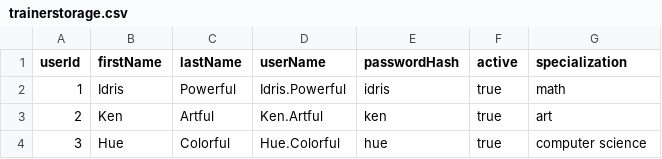
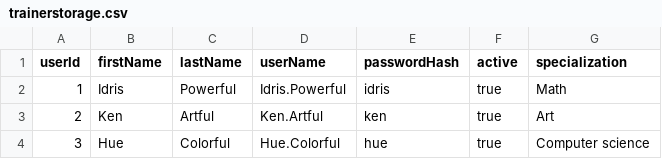
Before and after one commit to streamlined2/spring-core-task, a CSV file: src/main/resources/trainerstorage.csv, drawn as a sheet.

```diff
--- a/src/main/resources/trainerstorage.csv
+++ b/src/main/resources/trainerstorage.csv
@@ -1,4 +1,4 @@
 userId,firstName,lastName,userName,passwordHash,active,specialization
-1,Idris,Powerful,Idris.Powerful,idris,true,math
-2,Ken,Artful,Ken.Artful,ken,true,art
-3,Hue,Colorful,Hue.Colorful,hue,true,computer science
+1,Idris,Powerful,Idris.Powerful,idris,true,Math
+2,Ken,Artful,Ken.Artful,ken,true,Art
+3,Hue,Colorful,Hue.Colorful,hue,true,Computer science
```
Also changed, not shown: src/main/resources/trainingstorage.csv, 21 other files.
